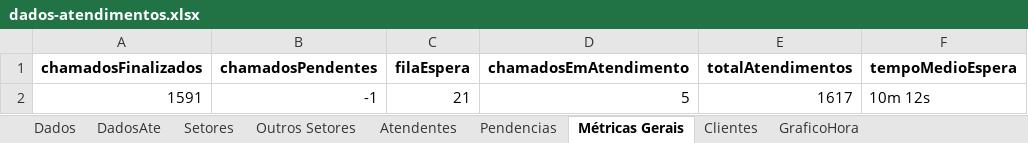
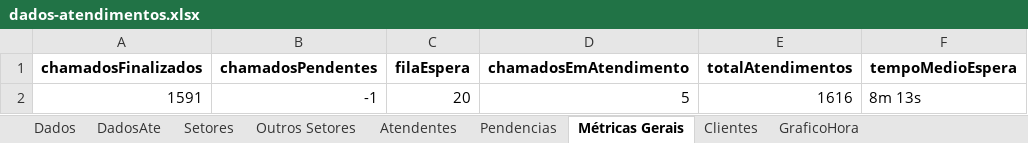
Before and after one commit to GabrielSilvaRit/Excel-painel, an Excel workbook: dados-atendimentos.xlsx, sheet Métricas Gerais, drawn as a sheet; values as stored, in another font and other column widths than the file's, no borders; the diff names each change by its address in the sheet, - before the commit and + after, or states it on an @@ line.

```diff
--- a/dados-atendimentos.xlsx (sheet Métricas Gerais)
+++ b/dados-atendimentos.xlsx (sheet Métricas Gerais)
-C2 (filaEspera): 21
+C2 (filaEspera): 20
-E2 (totalAtendimentos): 1617
+E2 (totalAtendimentos): 1616
-F2 (tempoMedioEspera): 10m 12s
+F2 (tempoMedioEspera): 8m 13s
```
Also changed, not shown: sheet Dados, sheet DadosAte, sheet Setores.
